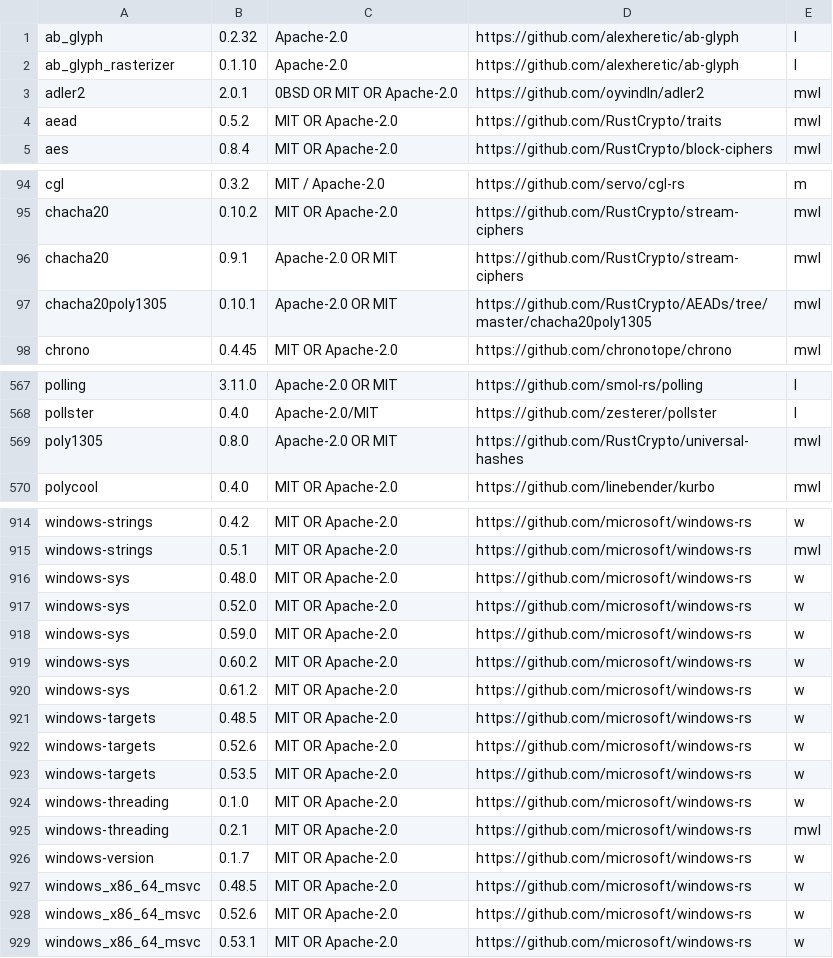
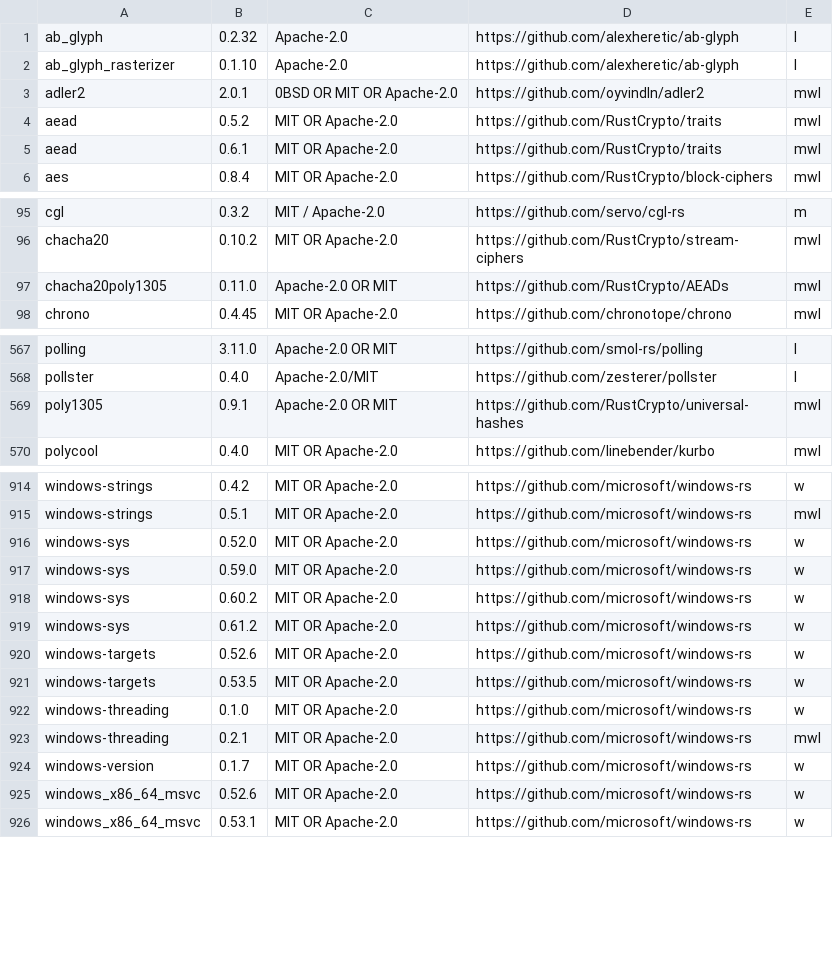
Before and after one commit to koval01/pm-light, a TSV file: app/components/list.tsv, drawn as a sheet; only a part is shown, gaps mark what is left out.

Commit message:
Take base64 0.23, chacha20poly1305 0.11, sha2 0.11 and scraper 0.29
chacha20poly1305 0.11 deprecates taking a nonce or a key from a slice of any length: a nonce read from a file or an
envelope is now checked by its conversion, and a key is borrowed as it is, with no copy. The hostile-input tests pass
with the new HTML parser.

```diff
--- a/app/components/list.tsv
+++ b/app/components/list.tsv
@@ -4,2 +4,3 @@ adler2	2.0.1	0BSD OR MIT OR Apache-2.0	https://github.com/oyvindln/adler2	mwl
 aead	0.5.2	MIT OR Apache-2.0	https://github.com/RustCrypto/traits	mwl
+aead	0.6.1	MIT OR Apache-2.0	https://github.com/RustCrypto/traits	mwl
 aes	0.8.4	MIT OR Apache-2.0	https://github.com/RustCrypto/block-ciphers	mwl
@@ -95,4 +96,3 @@ cgl	0.3.2	MIT / Apache-2.0	https://github.com/servo/cgl-rs	m
 chacha20	0.10.2	MIT OR Apache-2.0	https://github.com/RustCrypto/stream-ciphers	mwl
-chacha20	0.9.1	Apache-2.0 OR MIT	https://github.com/RustCrypto/stream-ciphers	mwl
-chacha20poly1305	0.10.1	Apache-2.0 OR MIT	https://github.com/RustCrypto/AEADs/tree/master/chacha20poly1305	mwl
+chacha20poly1305	0.11.0	Apache-2.0 OR MIT	https://github.com/RustCrypto/AEADs	mwl
 chrono	0.4.45	MIT OR Apache-2.0	https://github.com/chronotope/chrono	mwl
@@ -568,3 +568,3 @@ polling	3.11.0	Apache-2.0 OR MIT	https://github.com/smol-rs/polling	l
 pollster	0.4.0	Apache-2.0/MIT	https://github.com/zesterer/pollster	l
-poly1305	0.8.0	Apache-2.0 OR MIT	https://github.com/RustCrypto/universal-hashes	mwl
+poly1305	0.9.1	Apache-2.0 OR MIT	https://github.com/RustCrypto/universal-hashes	mwl
 polycool	0.4.0	MIT OR Apache-2.0	https://github.com/linebender/kurbo	mwl
@@ -915,3 +915,2 @@ windows-strings	0.4.2	MIT OR Apache-2.0	https://github.com/microsoft/windows-rs
 windows-strings	0.5.1	MIT OR Apache-2.0	https://github.com/microsoft/windows-rs	mwl
-windows-sys	0.48.0	MIT OR Apache-2.0	https://github.com/microsoft/windows-rs	w
 windows-sys	0.52.0	MIT OR Apache-2.0	https://github.com/microsoft/windows-rs	w
@@ -920,3 +919,2 @@ windows-sys	0.60.2	MIT OR Apache-2.0	https://github.com/microsoft/windows-rs	w
 windows-sys	0.61.2	MIT OR Apache-2.0	https://github.com/microsoft/windows-rs	w
-windows-targets	0.48.5	MIT OR Apache-2.0	https://github.com/microsoft/windows-rs	w
 windows-targets	0.52.6	MIT OR Apache-2.0	https://github.com/microsoft/windows-rs	w
@@ -926,3 +924,2 @@ windows-threading	0.2.1	MIT OR Apache-2.0	https://github.com/microsoft/windows-r
 windows-version	0.1.7	MIT OR Apache-2.0	https://github.com/microsoft/windows-rs	w
-windows_x86_64_msvc	0.48.5	MIT OR Apache-2.0	https://github.com/microsoft/windows-rs	w
 windows_x86_64_msvc	0.52.6	MIT OR Apache-2.0	https://github.com/microsoft/windows-rs	w
```
Also changed, not shown: 8 other files.
